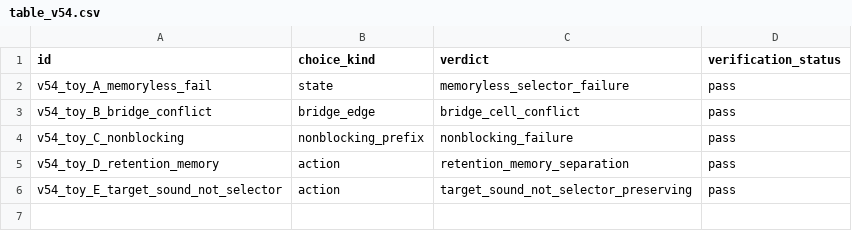
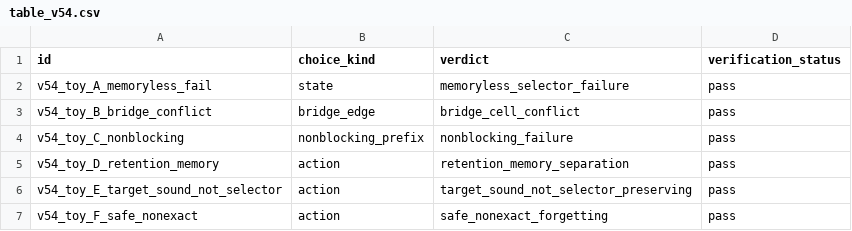
Before and after one commit to firstprincipalmethod-boop/Re-Phase, a CSV file: witnesses/vol6_1/harness/generated/table_v54.csv, drawn as a sheet.

Commit message:
witness: implement v54 Toy F safe-nonexact-forgetting witness
Promote v54_toy_F_safe_nonexact from a .json.example to a live spec,
implement its compute function by reusing Toy E's shared
_toy_ef_quotient helper. Positive control for Toy E: x0/x1 merge into
one quotient cell (still non-exact) but both require the same action
'n', so quotient_selector_exists=true with an explicit selector_table
witness ({"z": "n"}), unlike Toy E's conflict.

Freeze golden/v54/v54_toy_F_safe_nonexact.golden.json from the
reviewed output.

This completes all six v54 Toy A-F witnesses. v54 release gate:
13/13 PASS (7 v53 + 6 v54), completing the full Vol.6.1 v53+v54
witness suite.

```diff
--- a/witnesses/vol6_1/harness/generated/table_v54.csv
+++ b/witnesses/vol6_1/harness/generated/table_v54.csv
@@ -6 +6,2 @@ v54_toy_D_retention_memory,action,retention_memory_separation,pass
 v54_toy_E_target_sound_not_selector,action,target_sound_not_selector_preserving,pass
+v54_toy_F_safe_nonexact,action,safe_nonexact_forgetting,pass
```
Also changed, not shown: 4 other files.
